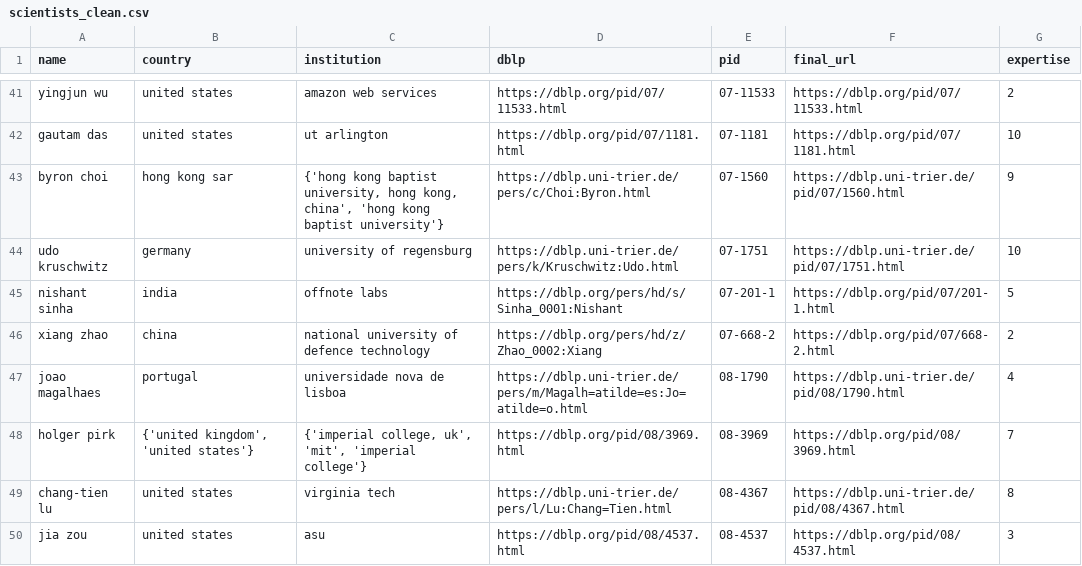
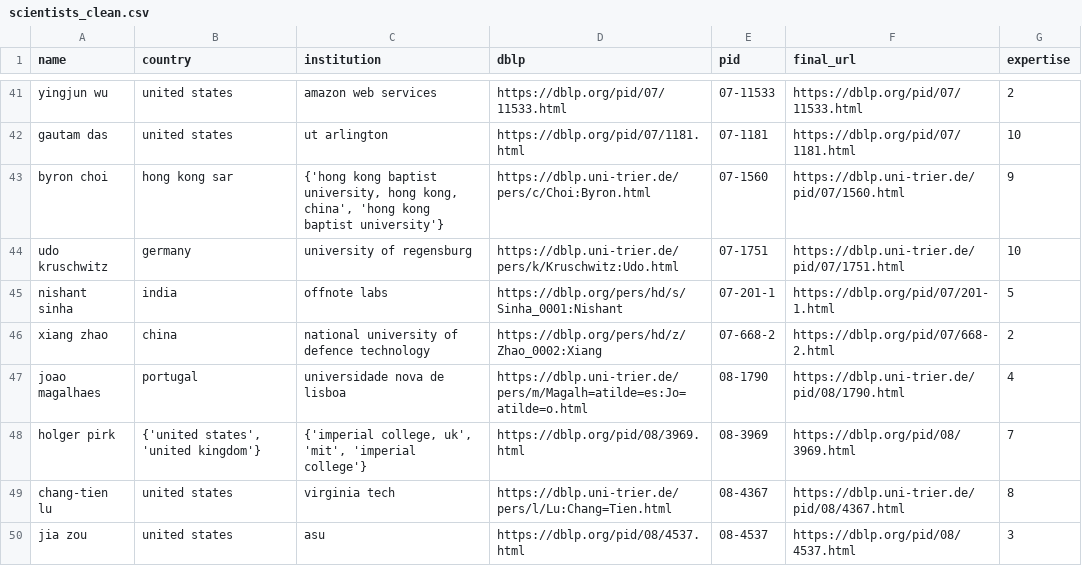
Before and after one commit to KrisCholakov02/SC4022_Group_Project, a CSV file: scientists_clean.csv, drawn as a sheet; only a part is shown, gaps mark what is left out; the diff covers the shown part only.

```diff
--- a/scientists_clean.csv
+++ b/scientists_clean.csv
@@ -47,3 +47,3 @@ xiang zhao,china,national university of defence technology,https://dblp.org/pers
 joao magalhaes,portugal,universidade nova de lisboa,https://dblp.uni-trier.de/pers/m/Magalh=atilde=es:Jo=atilde=o.html,08-1790,https://dblp.uni-trier.de/pid/08/1790.html,4
-holger pirk,"{'united kingdom', 'united states'}","{'imperial college, uk', 'mit', 'imperial college'}",https://dblp.org/pid/08/3969.html,08-3969,https://dblp.org/pid/08/3969.html,7
+holger pirk,"{'united states', 'united kingdom'}","{'imperial college, uk', 'mit', 'imperial college'}",https://dblp.org/pid/08/3969.html,08-3969,https://dblp.org/pid/08/3969.html,7
 chang-tien lu,united states,virginia tech,https://dblp.uni-trier.de/pers/l/Lu:Chang=Tien.html,08-4367,https://dblp.uni-trier.de/pid/08/4367.html,8
```
Also changed, not shown: 69 edited cells elsewhere in this file, external_authors.csv, 33 other files.
